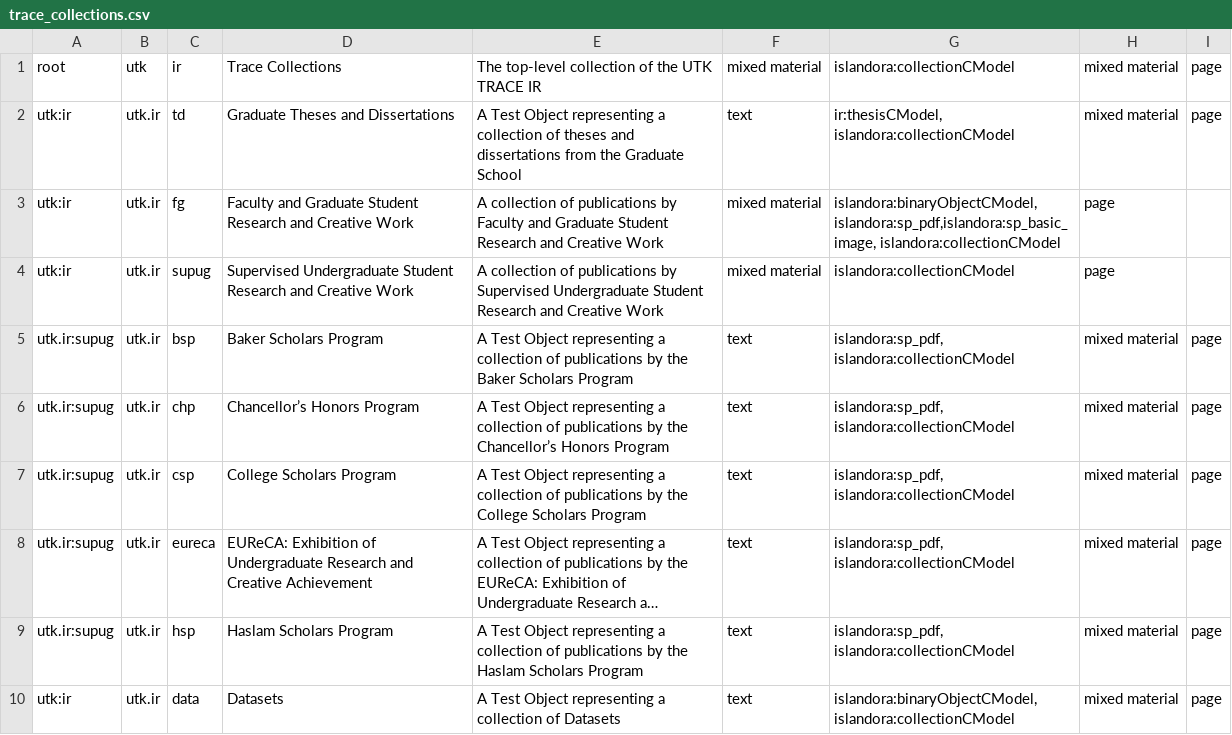
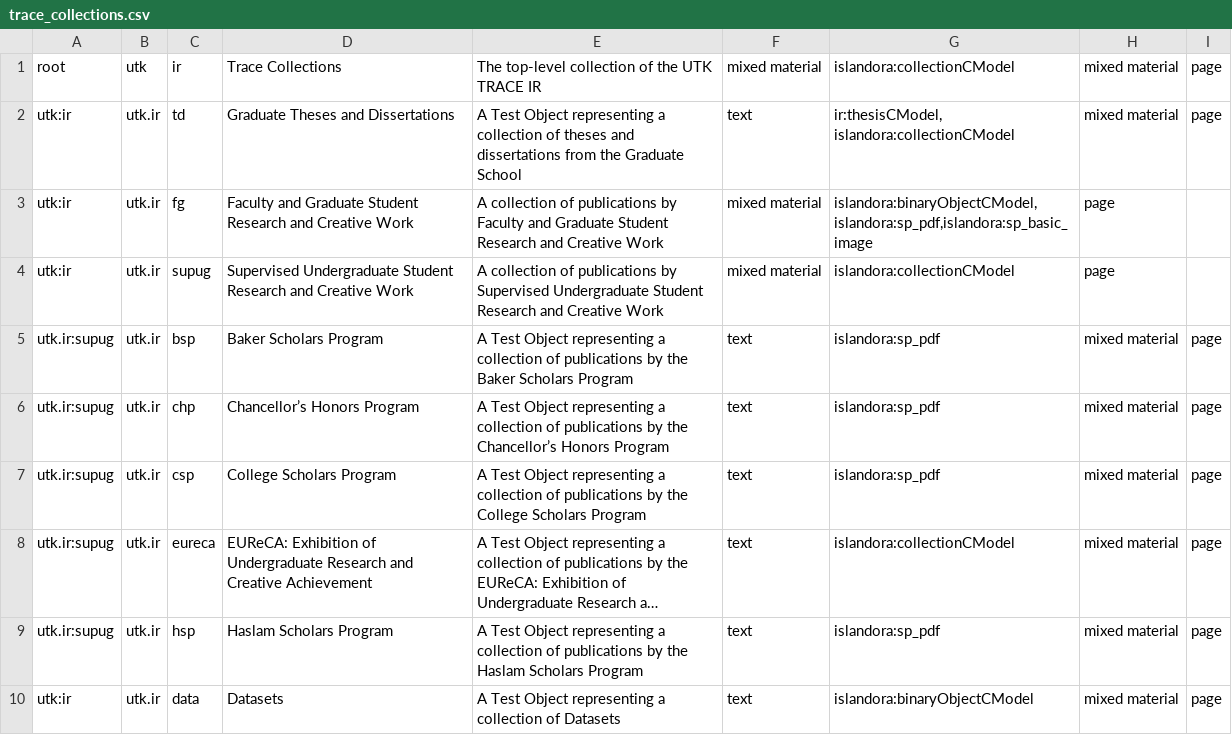
Before and after one commit to utkdigitalinitiatives/TRACE, a CSV file: configs/trace_collections.csv, drawn as a sheet; long unchanged cells end in …; the diff names each change by its address in the sheet, - before the commit and + after, or states it on an @@ line.

Commit message:
Remove collectionCModels for all non collection collection policies.

```diff
--- a/configs/trace_collections.csv
+++ b/configs/trace_collections.csv
-G3: islandora:binaryObjectCModel,islandora:sp_pdf,islandora:sp_basic_image, islandora:collectionCModel
+G3: islandora:binaryObjectCModel,islandora:sp_pdf,islandora:sp_basic_image
-G5:G7: islandora:sp_pdf, islandora:collectionCModel
+G5:G7: islandora:sp_pdf
-G8: islandora:sp_pdf, islandora:collectionCModel
+G8: islandora:collectionCModel
-G9: islandora:sp_pdf, islandora:collectionCModel
+G9: islandora:sp_pdf
-G10: islandora:binaryObjectCModel, islandora:collectionCModel
+G10: islandora:binaryObjectCModel
```
